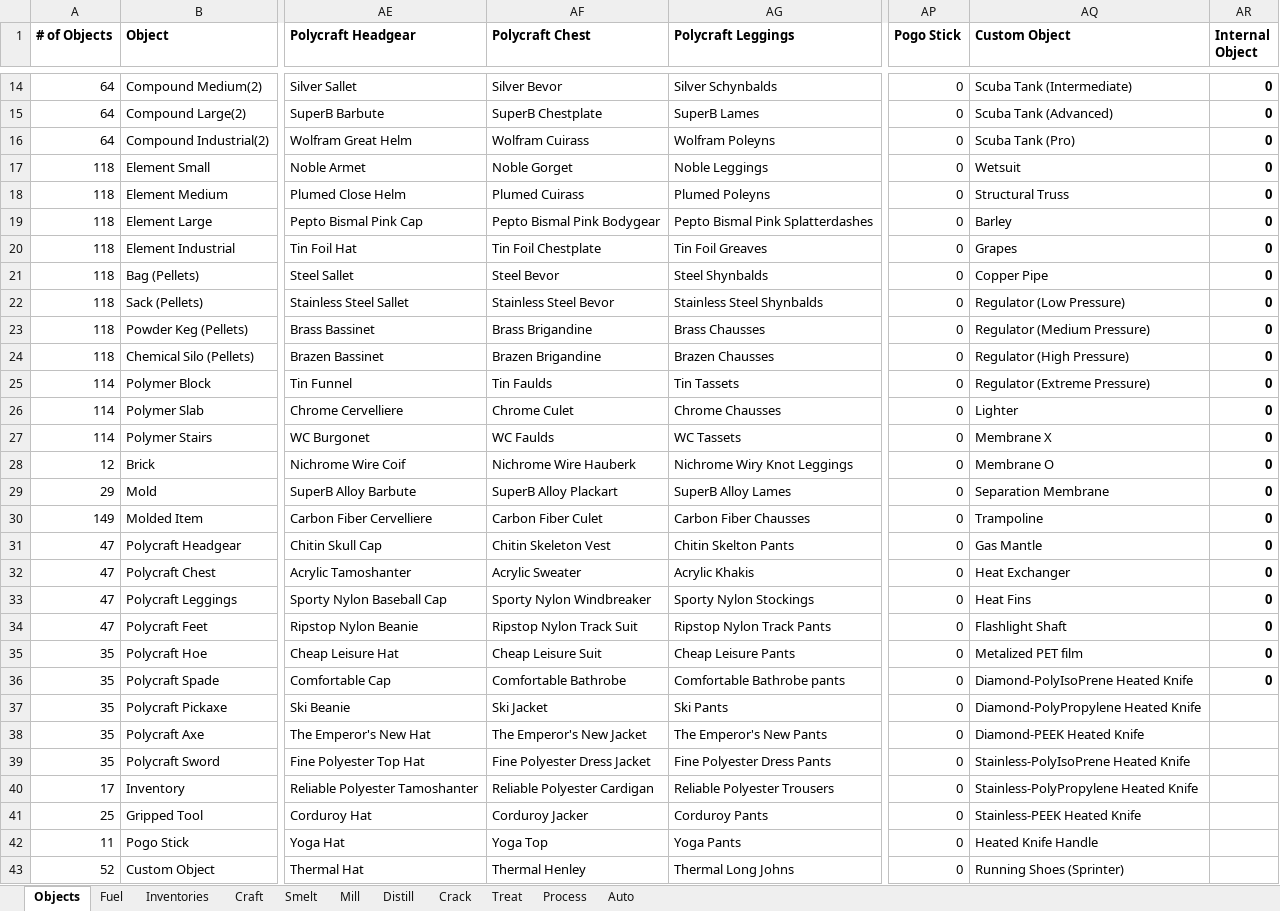
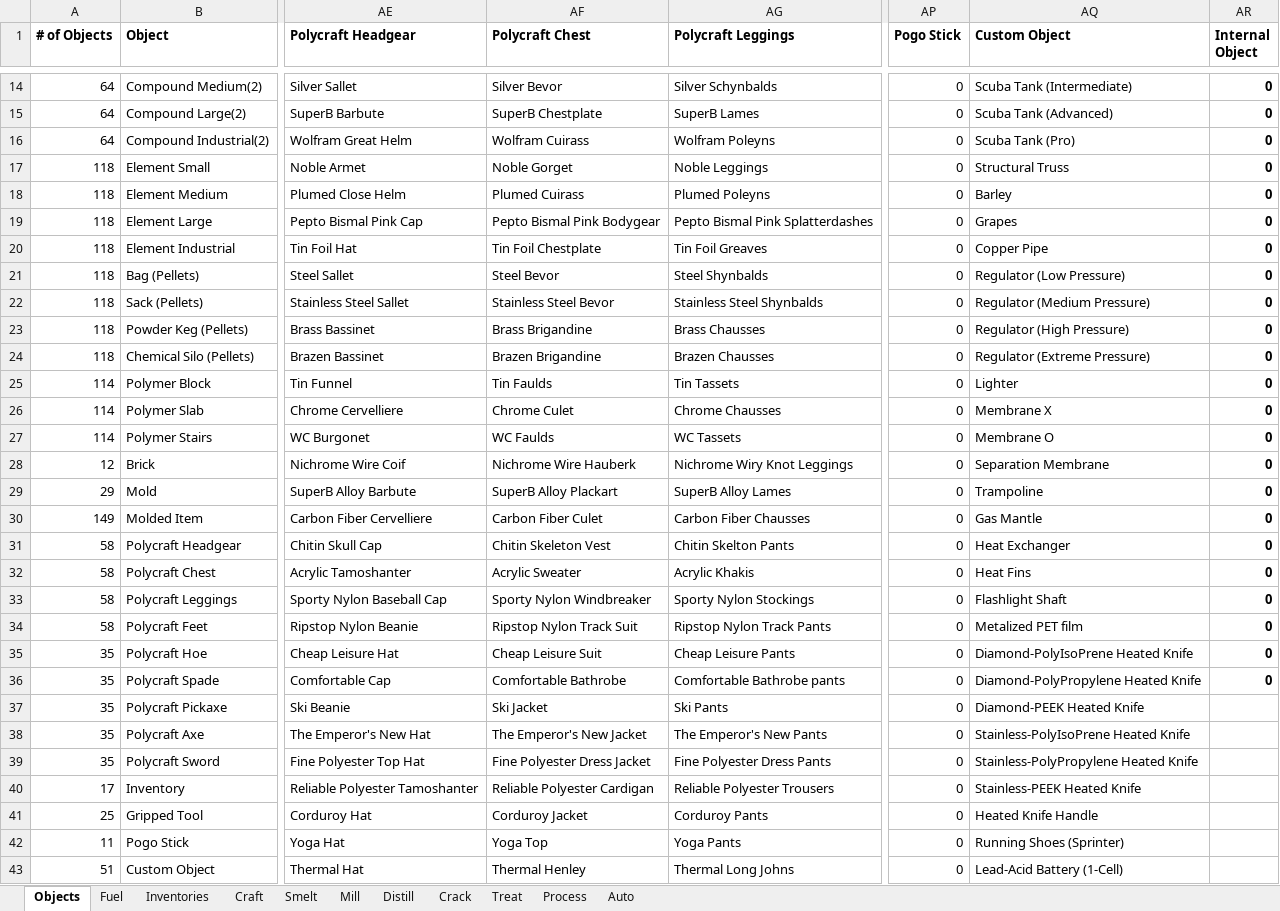
Before and after one commit to PolycraftWorld/polycraft-world, an Excel workbook: config/Polycraft Recipes.xlsx, sheet Objects, drawn as a sheet; only a part is shown, gaps mark what is left out; values as stored, in another font and other column widths than the file's, no borders; the diff covers the shown part only; the diff names each change by its address in the sheet, - before the commit and + after, or states it on an @@ line.

```diff
--- a/config/Polycraft Recipes.xlsx (sheet Objects)
+++ b/config/Polycraft Recipes.xlsx (sheet Objects)
-AQ17 (Custom Object): Wetsuit
+AQ17 (Custom Object): Structural Truss
-AQ18 (Custom Object): Structural Truss
+AQ18 (Custom Object): Barley
-AQ19 (Custom Object): Barley
+AQ19 (Custom Object): Grapes
-AQ20 (Custom Object): Grapes
+AQ20 (Custom Object): Copper Pipe
-AQ21 (Custom Object): Copper Pipe
+AQ21 (Custom Object): Regulator (Low Pressure)
-AQ22 (Custom Object): Regulator (Low Pressure)
+AQ22 (Custom Object): Regulator (Medium Pressure)
-AQ23 (Custom Object): Regulator (Medium Pressure)
+AQ23 (Custom Object): Regulator (High Pressure)
-AQ24 (Custom Object): Regulator (High Pressure)
+AQ24 (Custom Object): Regulator (Extreme Pressure)
-AQ25 (Custom Object): Regulator (Extreme Pressure)
+AQ25 (Custom Object): Lighter
-AQ26 (Custom Object): Lighter
+AQ26 (Custom Object): Membrane X
-AQ27 (Custom Object): Membrane X
+AQ27 (Custom Object): Membrane O
-AQ28 (Custom Object): Membrane O
+AQ28 (Custom Object): Separation Membrane
-AQ29 (Custom Object): Separation Membrane
+AQ29 (Custom Object): Trampoline
-AQ30 (Custom Object): Trampoline
+AQ30 (Custom Object): Gas Mantle
-A31:A34 (# of Objects): 47
+A31:A34 (# of Objects): 58
-AQ31 (Custom Object): Gas Mantle
+AQ31 (Custom Object): Heat Exchanger
-AQ32 (Custom Object): Heat Exchanger
+AQ32 (Custom Object): Heat Fins
-AQ33 (Custom Object): Heat Fins
+AQ33 (Custom Object): Flashlight Shaft
-AQ34 (Custom Object): Flashlight Shaft
+AQ34 (Custom Object): Metalized PET film
-AQ35 (Custom Object): Metalized PET film
+AQ35 (Custom Object): Diamond-PolyIsoPrene Heated Knife
-AQ36 (Custom Object): Diamond-PolyIsoPrene Heated Knife
+AQ36 (Custom Object): Diamond-PolyPropylene Heated Knife
-AQ37 (Custom Object): Diamond-PolyPropylene Heated Knife
+AQ37 (Custom Object): Diamond-PEEK Heated Knife
-AQ38 (Custom Object): Diamond-PEEK Heated Knife
+AQ38 (Custom Object): Stainless-PolyIsoPrene Heated Knife
-AQ39 (Custom Object): Stainless-PolyIsoPrene Heated Knife
+AQ39 (Custom Object): Stainless-PolyPropylene Heated Knife
-AQ40 (Custom Object): Stainless-PolyPropylene Heated Knife
+AQ40 (Custom Object): Stainless-PEEK Heated Knife
-AF41 (Polycraft Chest): Corduroy Jacker
+AF41 (Polycraft Chest): Corduroy Jacket
-AQ41 (Custom Object): Stainless-PEEK Heated Knife
+AQ41 (Custom Object): Heated Knife Handle
-AQ42 (Custom Object): Heated Knife Handle
+AQ42 (Custom Object): Running Shoes (Sprinter)
-A43 (# of Objects): 52
+A43 (# of Objects): 51
-AQ43 (Custom Object): Running Shoes (Sprinter)
+AQ43 (Custom Object): Lead-Acid Battery (1-Cell)
```
Also changed, not shown: 61 edited cells elsewhere in this sheet, sheet Craft, sheet Smelt, formulas that keep their value, config/Polycraft Inputs.xlsx, config/Polycraft Materials.xlsx, 17 other files.
